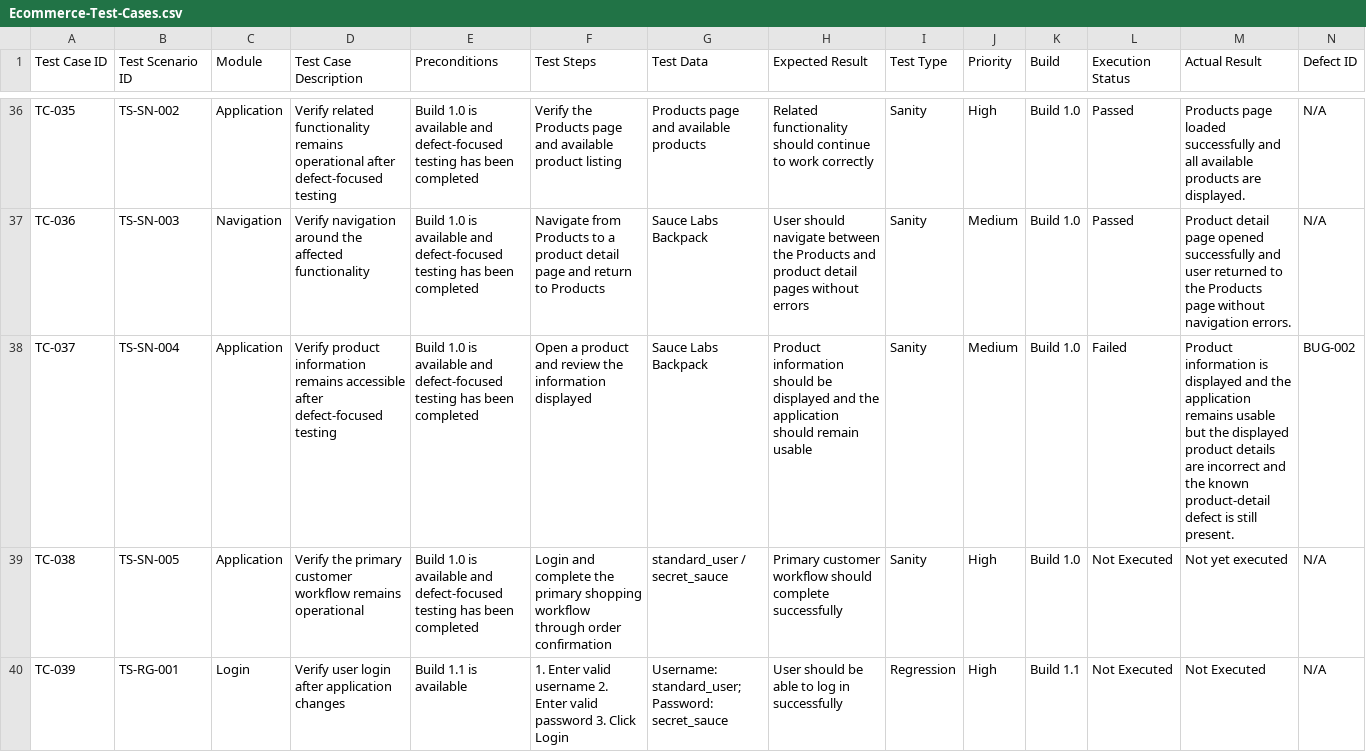
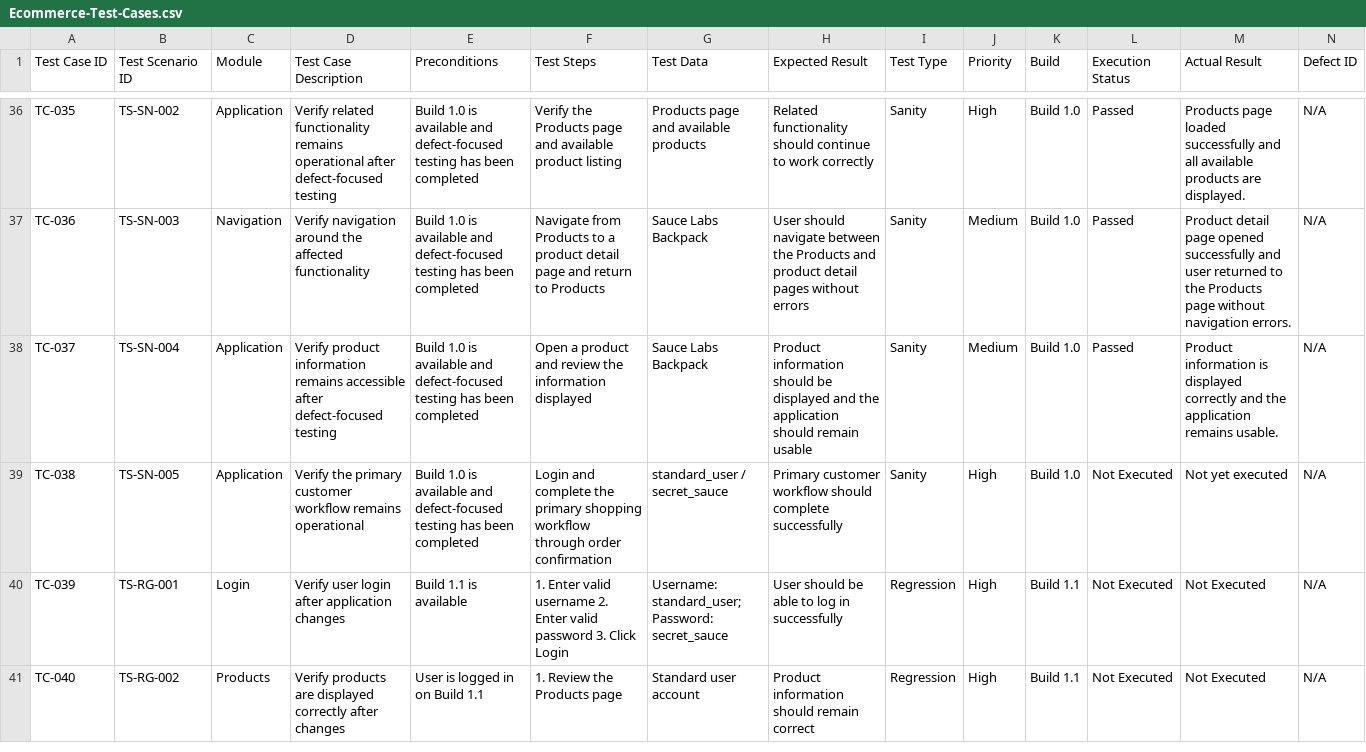
Before and after one commit to dipikananda/manual-testing-regression-uat, a CSV file: Test-Cases/Ecommerce-Test-Cases.csv, drawn as a sheet; only a part is shown, gaps mark what is left out; the shorter side is filled out with more unchanged rows.

Commit message:
Update Ecommerce-Test-Cases.csv

```diff
--- a/Test-Cases/Ecommerce-Test-Cases.csv
+++ b/Test-Cases/Ecommerce-Test-Cases.csv
@@ -37,3 +37,3 @@ TC-035,TS-SN-002,Application,Verify related functionality remains operational af
 TC-036,TS-SN-003,Navigation,Verify navigation around the affected functionality,Build 1.0 is available and defect-focused testing has been completed,Navigate from Products to a product detail page and return to Products,Sauce Labs Backpack,User should navigate between the Products and product detail pages without errors,Sanity,Medium,Build 1.0,Passed,Product detail page opened successfully and user returned to the Products page without navigation errors.,N/A
-TC-037,TS-SN-004,Application,Verify product information remains accessible after defect-focused testing,Build 1.0 is available and defect-focused testing has been completed,Open a product and review the information displayed,Sauce Labs Backpack,Product information should be displayed and the application should remain usable,Sanity,Medium,Build 1.0,Failed,Product information is displayed and the application remains usable but the displayed product details are incorrect and the known product-detail defect is still present.,BUG-002
+TC-037,TS-SN-004,Application,Verify product information remains accessible after defect-focused testing,Build 1.0 is available and defect-focused testing has been completed,Open a product and review the information displayed,Sauce Labs Backpack,Product information should be displayed and the application should remain usable,Sanity,Medium,Build 1.0,Passed,Product information is displayed correctly and the application remains usable.,N/A
 TC-038,TS-SN-005,Application,Verify the primary customer workflow remains operational,Build 1.0 is available and defect-focused testing has been completed,Login and complete the primary shopping workflow through order confirmation,standard_user / secret_sauce,Primary customer workflow should complete successfully,Sanity,High,Build 1.0,Not Executed,Not yet executed,N/A
```
